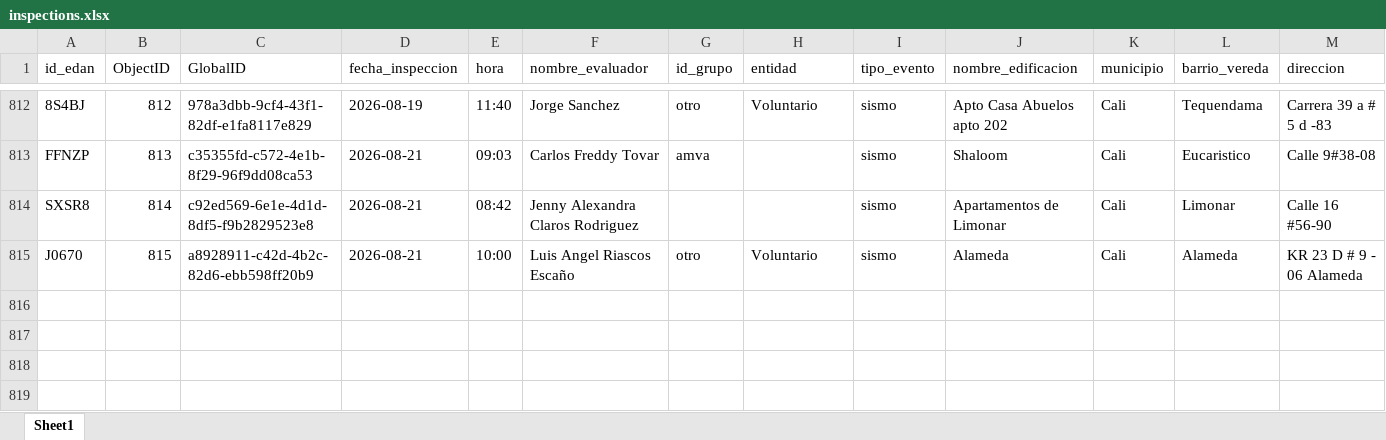
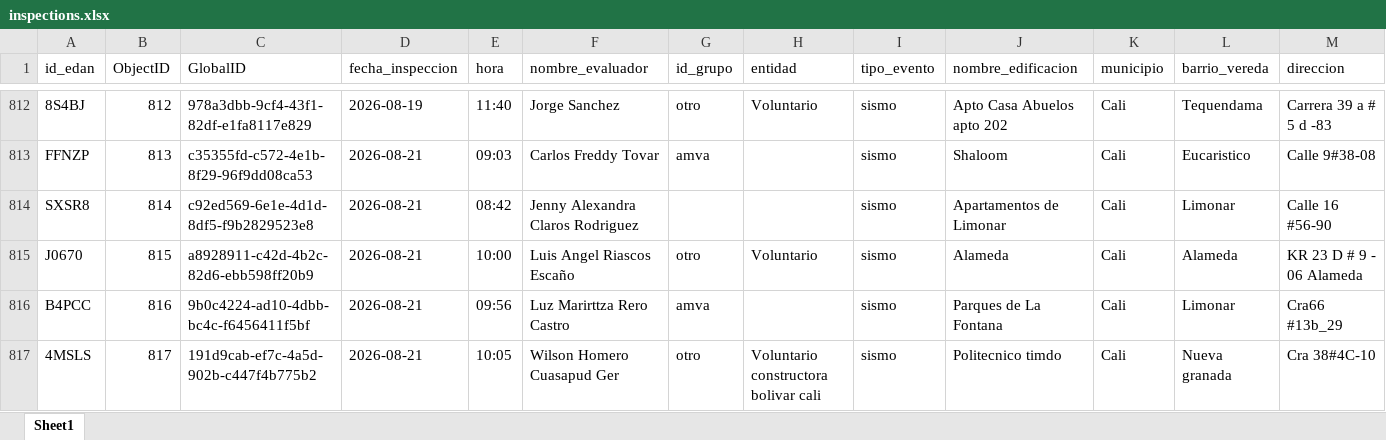
Before and after one commit to Juanpgm/sismo-cali-dashboard, an Excel workbook: web/data/inspections.xlsx, sheet Sheet1, drawn as a sheet; only a part is shown, gaps mark what is left out; values as stored, in another font and other column widths than the file's, no borders; rows hold the shown columns only; the diff names each change by its address in the sheet, - before the commit and + after, or states it on an @@ line.

Commit message:
chore: refresh dashboard data (auto)

```diff
--- a/web/data/inspections.xlsx (sheet Sheet1)
+++ b/web/data/inspections.xlsx (sheet Sheet1)
+row 816: B4PCC | 816 | 9b0c4224-ad10-4dbb-bc4c-f6456411f5bf | 2026-08-21 | 09:56 | Luz Marirttza Rero Castro | amva |  | sismo | Parques de La Fontana | Cali | Limonar | Cra66 #13b_29
+row 817: 4MSLS | 817 | 191d9cab-ef7c-4a5d-902b-c447f4b775b2 | 2026-08-21 | 10:05 | Wilson Homero Cuasapud Ger | otro | Voluntario constructora bolivar cali | sismo | Politecnico timdo | Cali | Nueva granada | Cra 38#4C-10
```
Also changed, not shown: 2 other files.
